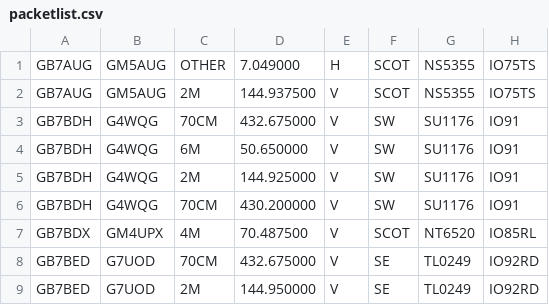
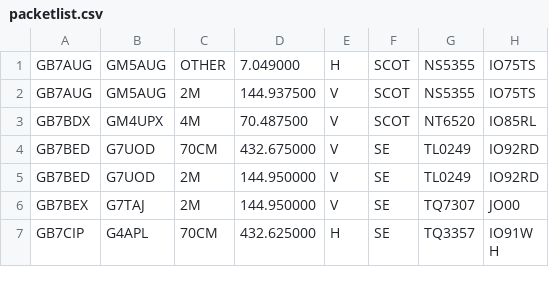
Before and after one commit to doismellburning/etcc-csv-scrape, a CSV file: packetlist.csv, drawn as a sheet; only a part is shown; the shorter side is filled out with more unchanged rows; the diff names each change by its address in the sheet, - before the commit and + after, or states it on an @@ line.

```diff
--- a/packetlist.csv
+++ b/packetlist.csv
-row 3: GB7BDH | G4WQG | 70CM | 432.675000 | V | SW | SU1176 | IO91
-row 4: GB7BDH | G4WQG | 6M | 50.650000 | V | SW | SU1176 | IO91
-row 5: GB7BDH | G4WQG | 2M | 144.925000 | V | SW | SU1176 | IO91
-row 6: GB7BDH | G4WQG | 70CM | 430.200000 | V | SW | SU1176 | IO91
```
Also changed, not shown: 1 other file.
